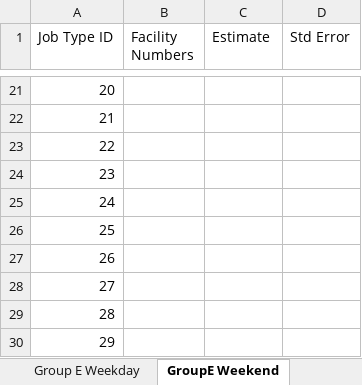
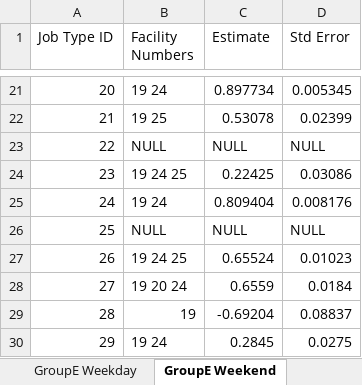
Before and after one commit to eodole/CompEpi, an Excel workbook: Results/VisitFreqResults.xlsx, sheet GroupE Weekend, drawn as a sheet; only a part is shown, gaps mark what is left out; values as stored, in another font and other column widths than the file's, no borders; the diff covers the shown part only; the diff names each change by its address in the sheet, - before the commit and + after, or states it on an @@ line.

```diff
--- a/Results/VisitFreqResults.xlsx (sheet GroupE Weekend)
+++ b/Results/VisitFreqResults.xlsx (sheet GroupE Weekend)
-sheet tab: Group E Weekday
+sheet tab: GroupE Weekday
-B21 (Facility Numbers): (empty)
+B21 (Facility Numbers): 19 24
-C21 (Estimate): (empty)
+C21 (Estimate): 0.897734
-D21 (Std Error): (empty)
+D21 (Std Error): 0.005345
-B22 (Facility Numbers): (empty)
+B22 (Facility Numbers): 19 25
-C22 (Estimate): (empty)
+C22 (Estimate): 0.53078
-D22 (Std Error): (empty)
+D22 (Std Error): 0.02399
-B23 (Facility Numbers): (empty)
+B23 (Facility Numbers): NULL
-C23 (Estimate): (empty)
+C23 (Estimate): NULL
-D23 (Std Error): (empty)
+D23 (Std Error): NULL
-B24 (Facility Numbers): (empty)
+B24 (Facility Numbers): 19 24 25
-C24 (Estimate): (empty)
+C24 (Estimate): 0.22425
-D24 (Std Error): (empty)
+D24 (Std Error): 0.03086
-B25 (Facility Numbers): (empty)
+B25 (Facility Numbers): 19 24
-C25 (Estimate): (empty)
+C25 (Estimate): 0.809404
-D25 (Std Error): (empty)
+D25 (Std Error): 0.008176
-B26 (Facility Numbers): (empty)
+B26 (Facility Numbers): NULL
-C26 (Estimate): (empty)
+C26 (Estimate): NULL
-D26 (Std Error): (empty)
+D26 (Std Error): NULL
-B27 (Facility Numbers): (empty)
+B27 (Facility Numbers): 19 24 25
-C27 (Estimate): (empty)
+C27 (Estimate): 0.65524
-D27 (Std Error): (empty)
+D27 (Std Error): 0.01023
-B28 (Facility Numbers): (empty)
+B28 (Facility Numbers): 19 20 24
-C28 (Estimate): (empty)
+C28 (Estimate): 0.6559
-D28 (Std Error): (empty)
+D28 (Std Error): 0.0184
-B29 (Facility Numbers): (empty)
+B29 (Facility Numbers): 19
-C29 (Estimate): (empty)
+C29 (Estimate): -0.69204
-D29 (Std Error): (empty)
+D29 (Std Error): 0.08837
-B30 (Facility Numbers): (empty)
+B30 (Facility Numbers): 19 24
-C30 (Estimate): (empty)
+C30 (Estimate): 0.2845
-D30 (Std Error): (empty)
+D30 (Std Error): 0.0275
```
Also changed, not shown: 39 edited cells elsewhere in this sheet, other sheet tabs.
